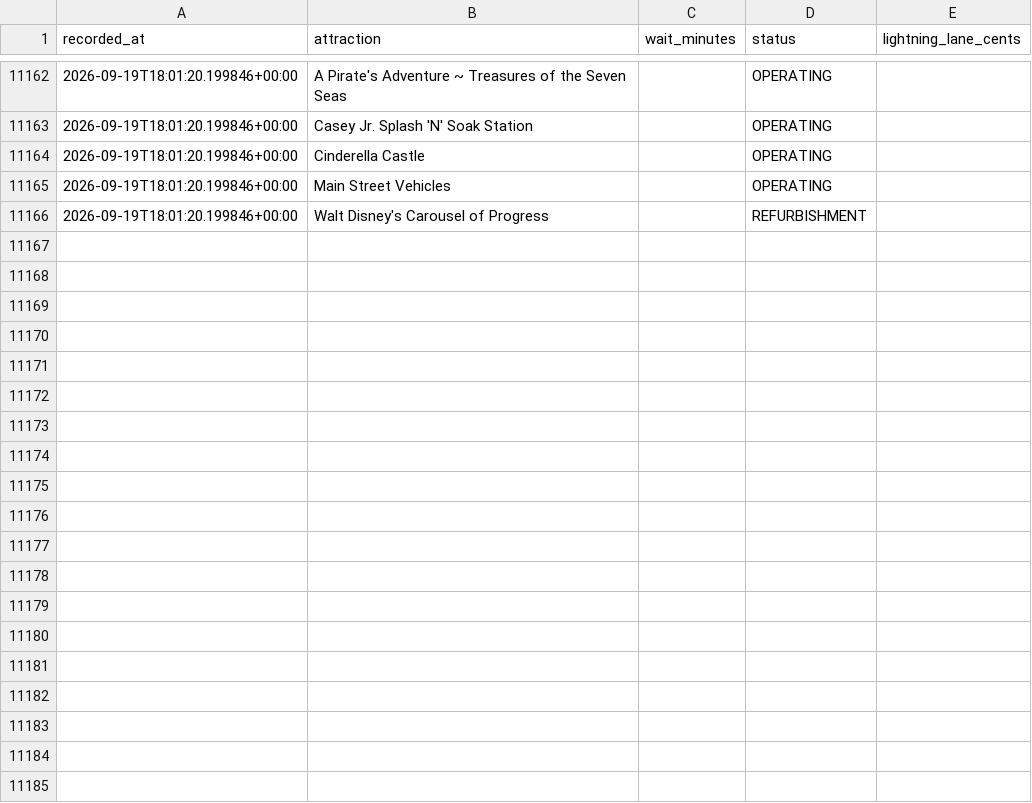
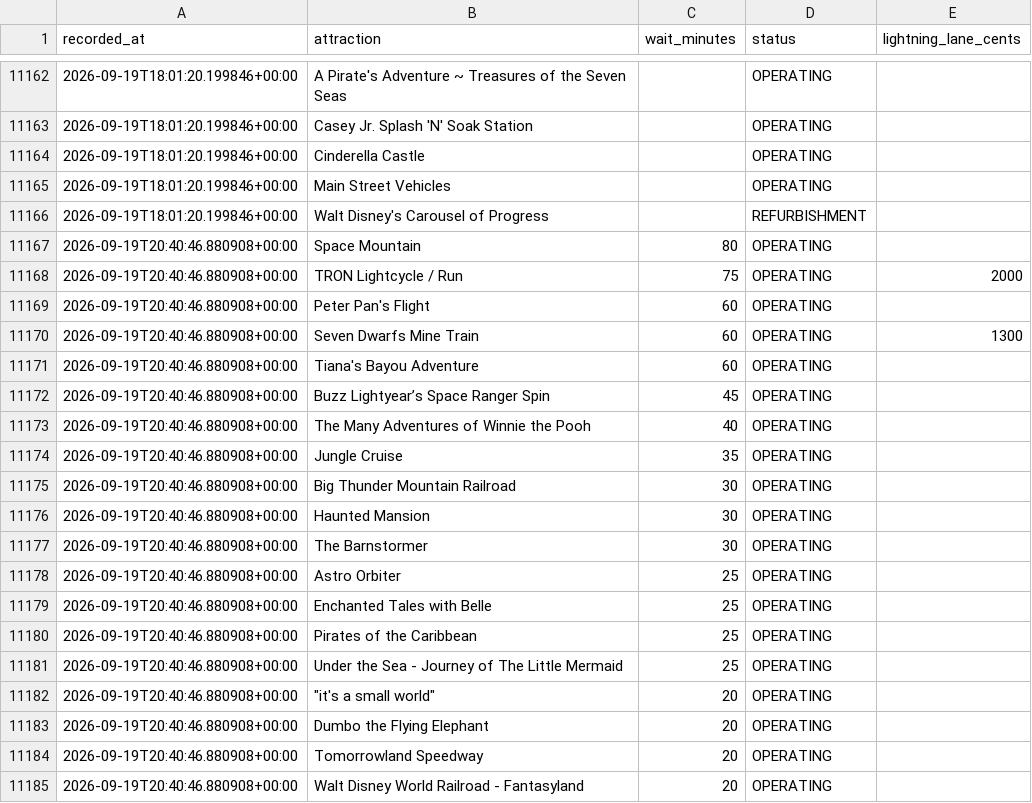
Before and after one commit to floppyotter/mouseql, a CSV file: data/magic_kingdom_waits.csv, drawn as a sheet; only a part is shown, gaps mark what is left out; the diff covers the shown part only.

```diff
--- a/data/magic_kingdom_waits.csv
+++ b/data/magic_kingdom_waits.csv
@@ -11166 +11166,20 @@ recorded_at,attraction,wait_minutes,status,lightning_lane_cents
 2026-09-19T18:01:20.199846+00:00,Walt Disney's Carousel of Progress,,REFURBISHMENT,
+2026-09-19T20:40:46.880908+00:00,Space Mountain,80,OPERATING,
+2026-09-19T20:40:46.880908+00:00,TRON Lightcycle / Run,75,OPERATING,2000
+2026-09-19T20:40:46.880908+00:00,Peter Pan's Flight,60,OPERATING,
+2026-09-19T20:40:46.880908+00:00,Seven Dwarfs Mine Train,60,OPERATING,1300
+2026-09-19T20:40:46.880908+00:00,Tiana's Bayou Adventure,60,OPERATING,
+2026-09-19T20:40:46.880908+00:00,Buzz Lightyear’s Space Ranger Spin,45,OPERATING,
+2026-09-19T20:40:46.880908+00:00,The Many Adventures of Winnie the Pooh,40,OPERATING,
+2026-09-19T20:40:46.880908+00:00,Jungle Cruise,35,OPERATING,
+2026-09-19T20:40:46.880908+00:00,Big Thunder Mountain Railroad,30,OPERATING,
+2026-09-19T20:40:46.880908+00:00,Haunted Mansion,30,OPERATING,
+2026-09-19T20:40:46.880908+00:00,The Barnstormer,30,OPERATING,
+2026-09-19T20:40:46.880908+00:00,Astro Orbiter,25,OPERATING,
+2026-09-19T20:40:46.880908+00:00,Enchanted Tales with Belle,25,OPERATING,
+2026-09-19T20:40:46.880908+00:00,Pirates of the Caribbean,25,OPERATING,
+2026-09-19T20:40:46.880908+00:00,Under the Sea - Journey of The Little Mermaid,25,OPERATING,
+2026-09-19T20:40:46.880908+00:00,"""it's a small world""",20,OPERATING,
+2026-09-19T20:40:46.880908+00:00,Dumbo the Flying Elephant,20,OPERATING,
+2026-09-19T20:40:46.880908+00:00,Tomorrowland Speedway,20,OPERATING,
+2026-09-19T20:40:46.880908+00:00,Walt Disney World Railroad - Fantasyland,20,OPERATING,
```
Also changed, not shown: 16 added rows elsewhere in this file, data/attraction_locations.csv, 1 other file.
